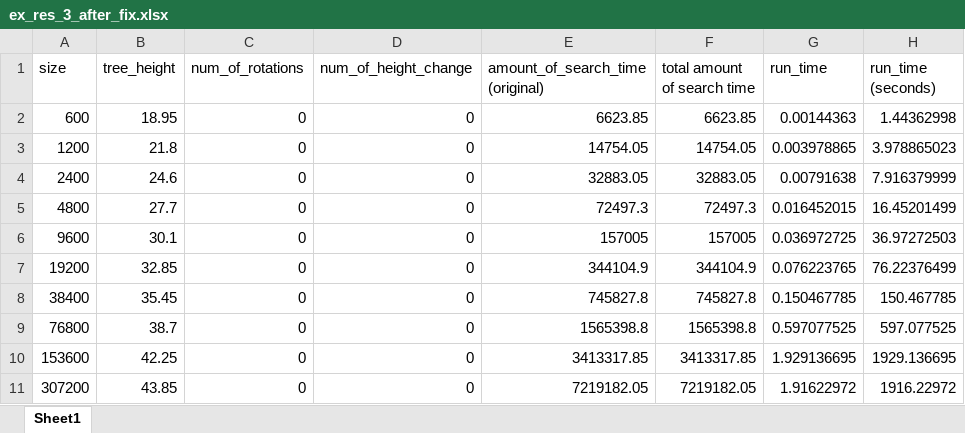
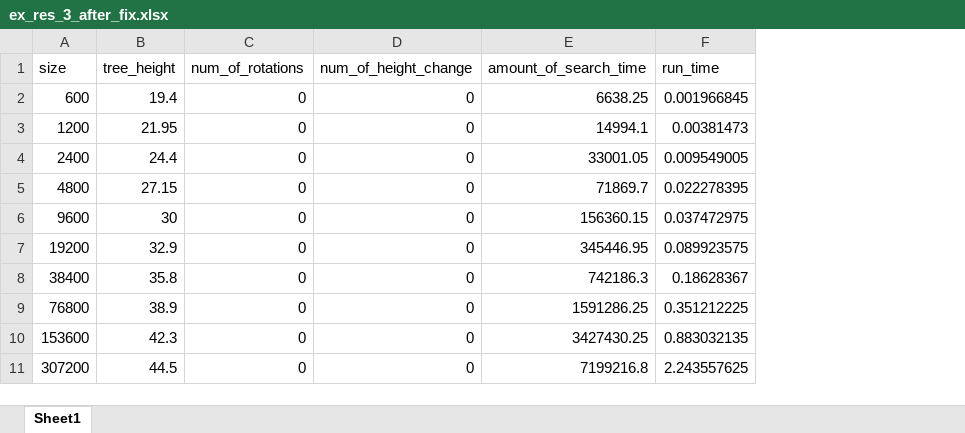
Before and after one commit to alexo02/DataStructuresHW, an Excel workbook: ex_res_3_after_fix.xlsx, sheet Sheet1, drawn as a sheet; values as stored, in another font and other column widths than the file's, no borders; removed rows and columns are numbered as before the commit, all else as after; the diff names each change by its address in the sheet, - before the commit and + after, or states it on an @@ line.

```diff
--- a/ex_res_3_after_fix.xlsx (sheet Sheet1)
+++ b/ex_res_3_after_fix.xlsx (sheet Sheet1)
-column E (amount_of_search_time (original)), rows 2-11: 6623.85 | 14754.05 | 32883.05 | 72497.3 | 157005 | 344104.9 | 745827.8 | 1565398.8 | 3413317.85 | 7219182.05
-column F (total amount of search time), rows 2-11: 6623.85 | 14754.05 | 32883.05 | 72497.3 | 157005 | 344104.9 | 745827.8 | 1565398.8 | 3413317.85 | 7219182.05
+column E (amount_of_search_time), rows 2-11: 6638.25 | 14994.1 | 33001.05 | 71869.7 | 156360.15 | 345446.95 | 742186.3 | 1591286.25 | 3427430.25 | 7199216.8
-column H (run_time (seconds)), rows 2-11: 1.44362998 | 3.978865023 | 7.916379999 | 16.45201499 | 36.97272503 | 76.22376499 | 150.467785 | 597.077525 | 1929.136695 | 1916.22972
-B2 (tree_height): 18.95
+B2 (tree_height): 19.4
-F2 (run_time): 0.00144363
+F2 (run_time): 0.001966845
-B3 (tree_height): 21.8
+B3 (tree_height): 21.95
-F3 (run_time): 0.003978865
+F3 (run_time): 0.00381473
-B4 (tree_height): 24.6
+B4 (tree_height): 24.4
-F4 (run_time): 0.00791638
+F4 (run_time): 0.009549005
-B5 (tree_height): 27.7
+B5 (tree_height): 27.15
-F5 (run_time): 0.016452015
+F5 (run_time): 0.022278395
-B6 (tree_height): 30.1
+B6 (tree_height): 30
-F6 (run_time): 0.036972725
+F6 (run_time): 0.037472975
-B7 (tree_height): 32.85
+B7 (tree_height): 32.9
-F7 (run_time): 0.076223765
+F7 (run_time): 0.089923575
-B8 (tree_height): 35.45
+B8 (tree_height): 35.8
-F8 (run_time): 0.150467785
+F8 (run_time): 0.18628367
-B9 (tree_height): 38.7
+B9 (tree_height): 38.9
-F9 (run_time): 0.597077525
+F9 (run_time): 0.351212225
-B10 (tree_height): 42.25
+B10 (tree_height): 42.3
-F10 (run_time): 1.929136695
+F10 (run_time): 0.883032135
-B11 (tree_height): 43.85
+B11 (tree_height): 44.5
-F11 (run_time): 1.91622972
+F11 (run_time): 2.243557625
```
Also changed, not shown: ex_res_1_after_fix.xlsx, ex_res_2_after_fix.xlsx, 9 other files.
